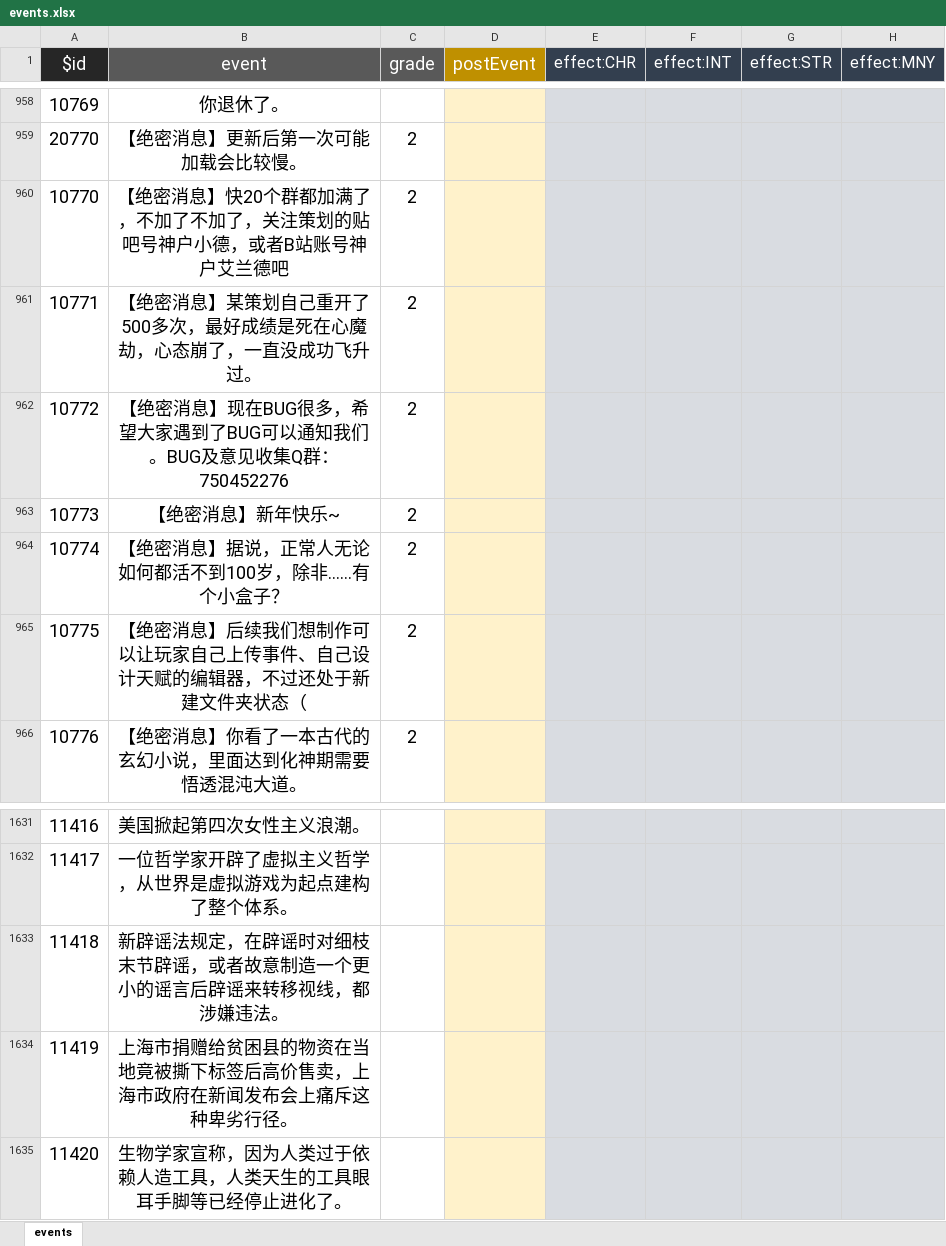
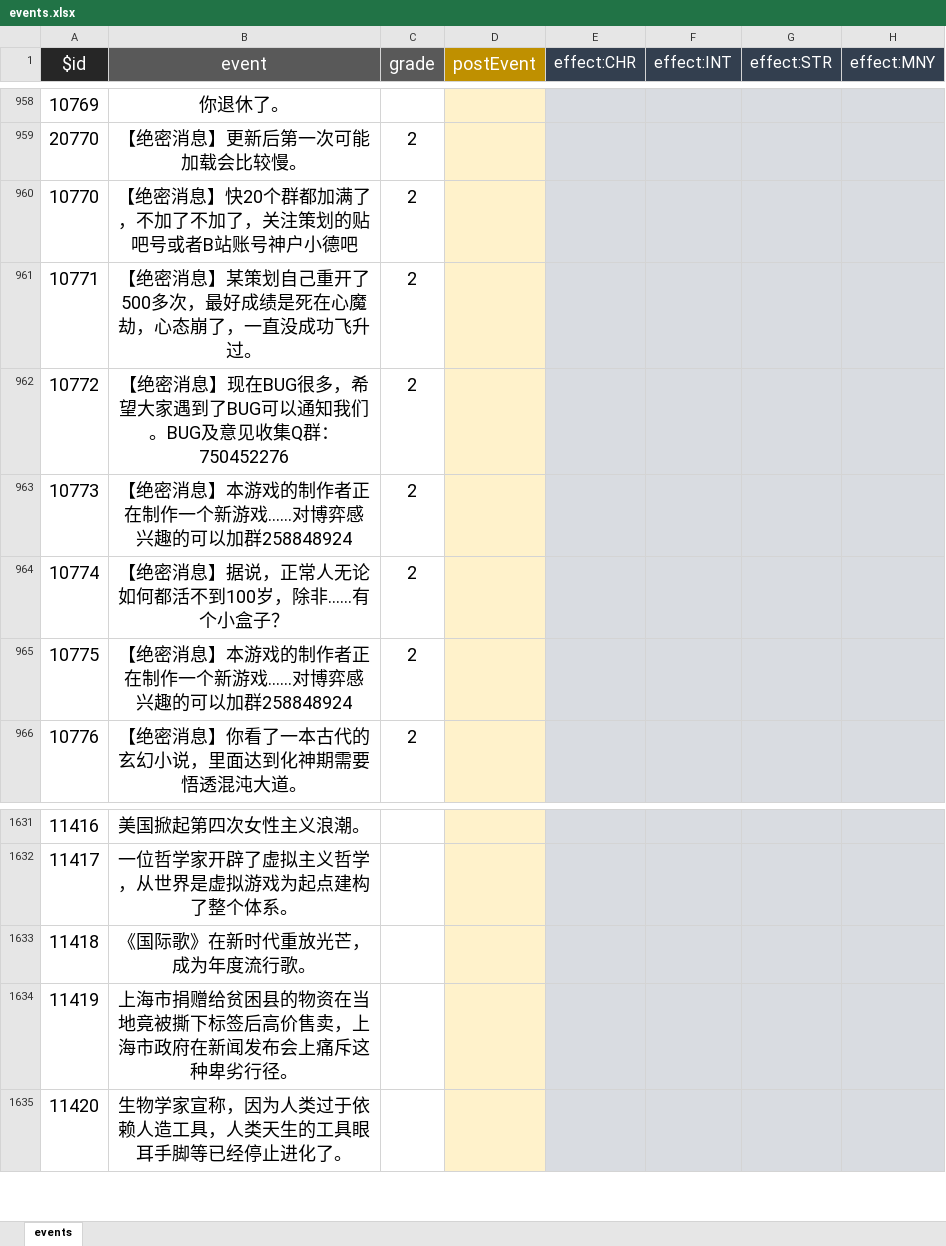
Before and after one commit to VickScarlet/lifeRestart, an Excel workbook: data/zh-cn/events.xlsx, sheet events, drawn as a sheet; only a part is shown, gaps mark what is left out; values as stored, in another font and other column widths than the file's, no borders; the diff names each change by its address in the sheet, - before the commit and + after, or states it on an @@ line.

```diff
--- a/data/zh-cn/events.xlsx (sheet events)
+++ b/data/zh-cn/events.xlsx (sheet events)
-B960 (event): 【绝密消息】快20个群都加满了，不加了不加了，关注策划的贴吧号神户小德，或者B站账号神户艾兰德吧
+B960 (event): 【绝密消息】快20个群都加满了，不加了不加了，关注策划的贴吧号或者B站账号神户小德吧
-B963 (event): 【绝密消息】新年快乐~
+B963 (event): 【绝密消息】本游戏的制作者正在制作一个新游戏……对博弈感兴趣的可以加群258848924
-B965 (event): …密消息】后续我们想制作可以让玩家自己上传事件、自己设计天赋的编辑器，不过还处于新建文件夹状态（
+B965 (event): …密消息】本游戏的制作者正在制作一个新游戏……对博弈感兴趣的可以加群258848924
-B1633 (event): 新辟谣法规定，在辟谣时对细枝末节辟谣，或者故意制造一个更小的谣言后辟谣来转移视线，都涉嫌违法。
+B1633 (event): 《国际歌》在新时代重放光芒，成为年度流行歌。
```
Also changed, not shown: data/en-us/events.xlsx, 2 other files.
